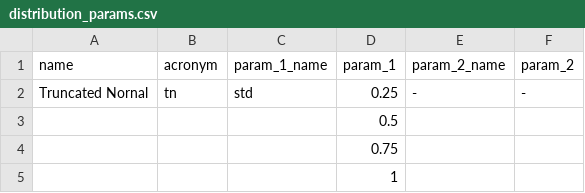
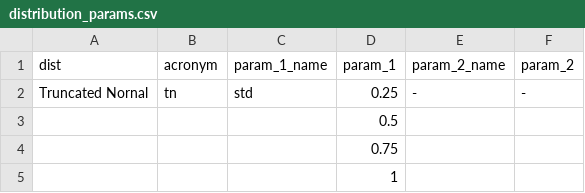
Before and after one commit to fema-ffrd/Importance-Sampling-for-SST, a CSV file: src/importance_sampling/distribution_params.csv, drawn as a sheet; only a part is shown.

```diff
--- a/src/importance_sampling/distribution_params.csv
+++ b/src/importance_sampling/distribution_params.csv
@@ -1,2 +1,2 @@
-name,acronym,param_1_name,param_1,param_2_name,param_2
+dist,acronym,param_1_name,param_1,param_2_name,param_2
 Truncated Nornal,tn,std,0.25,-,-
```
Also changed, not shown: 4 other files.
